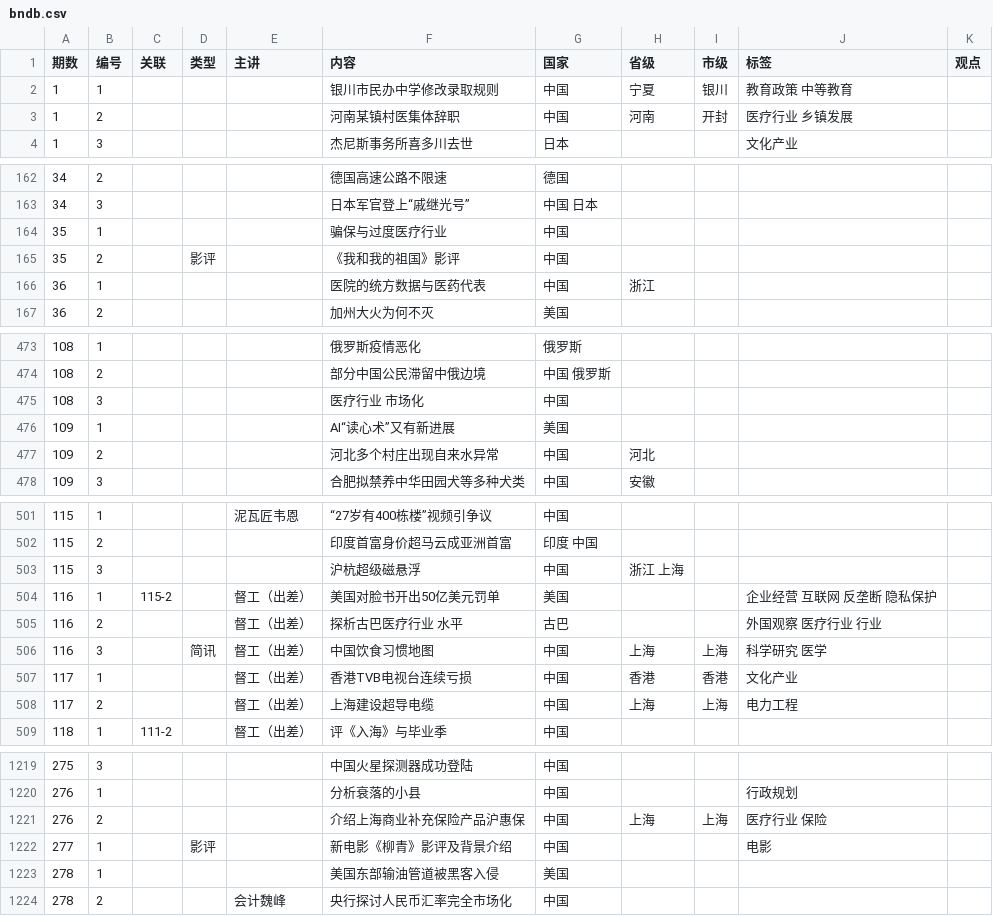
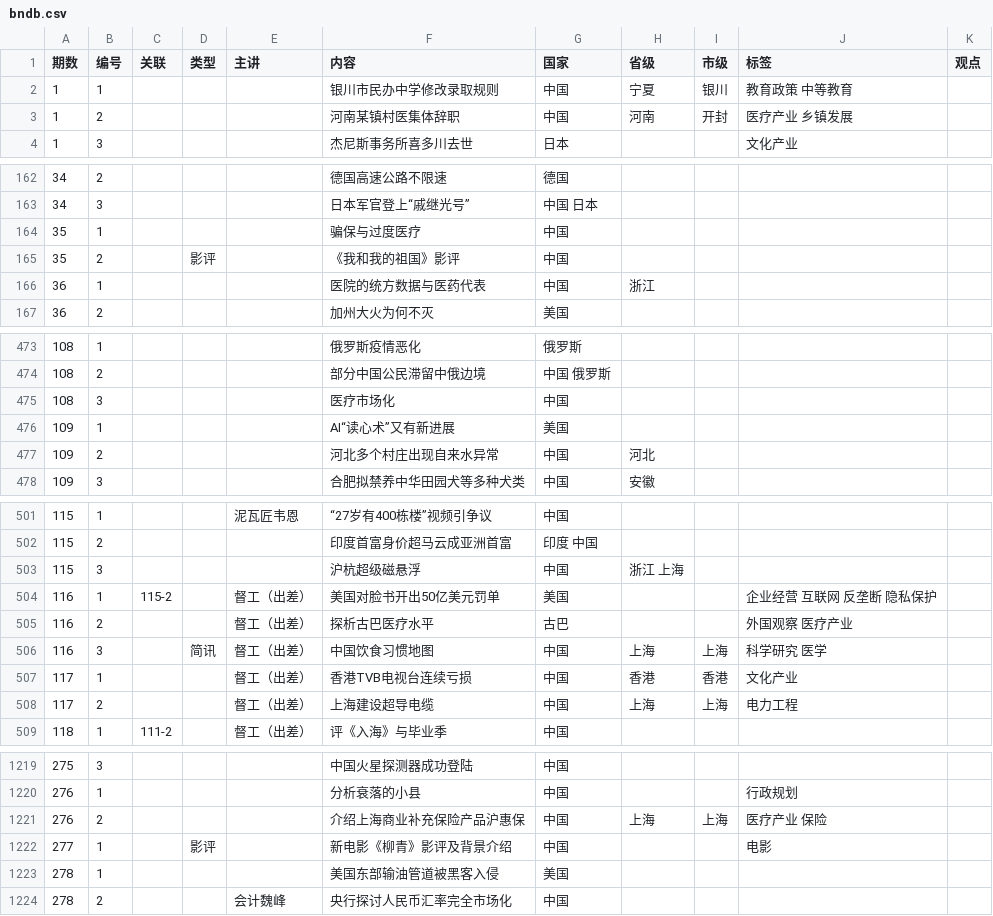
Before and after one commit to bedtimenewsdb/bndb, a CSV file: data/bndb.csv, drawn as a sheet; only a part is shown, gaps mark what is left out; the diff covers the shown part only.

Commit message:
Update bndb.csv

```diff
--- a/data/bndb.csv
+++ b/data/bndb.csv
@@ -2,3 +2,3 @@
 1,1,,,,银川市民办中学修改录取规则,中国,宁夏,银川,教育政策 中等教育,
-1,2,,,,河南某镇村医集体辞职,中国,河南,开封,医疗行业 乡镇发展,
+1,2,,,,河南某镇村医集体辞职,中国,河南,开封,医疗产业 乡镇发展,
 1,3,,,,杰尼斯事务所喜多川去世,日本,,,文化产业,
@@ -163,3 +163,3 @@
 34,3,,,,日本军官登上“戚继光号”,中国 日本,,,,
-35,1,,,,骗保与过度医疗行业 ,中国,,,,
+35,1,,,,骗保与过度医疗,中国,,,,
 35,2,,影评,,《我和我的祖国》影评,中国,,,,
@@ -474,3 +474,3 @@
 108,2,,,,部分中国公民滞留中俄边境,中国 俄罗斯,,,,
-108,3,,,,医疗行业 市场化,中国,,,,
+108,3,,,,医疗市场化,中国,,,,
 109,1,,,,AI“读心术”又有新进展,美国,,,,
@@ -504,3 +504,3 @@
 116,1,115-2,,督工（出差）,美国对脸书开出50亿美元罚单,美国,,,企业经营 互联网 反垄断 隐私保护,
-116,2,,,督工（出差）,探析古巴医疗行业 水平,古巴,,,外国观察 医疗行业 行业,
+116,2,,,督工（出差）,探析古巴医疗水平,古巴,,,外国观察 医疗产业,
 116,3,,简讯,督工（出差）,中国饮食习惯地图,中国,上海,上海,科学研究 医学,
@@ -1220,3 +1220,3 @@
 276,1,,,,分析衰落的小县,中国,,,行政规划,
-276,2,,,,介绍上海商业补充保险产品沪惠保,中国,上海,上海,医疗行业 保险,
+276,2,,,,介绍上海商业补充保险产品沪惠保,中国,上海,上海,医疗产业 保险,
 277,1,,影评,,新电影《柳青》影评及背景介绍,中国,,,电影,
```
Also changed, not shown: 3 edited cells elsewhere in this file.
